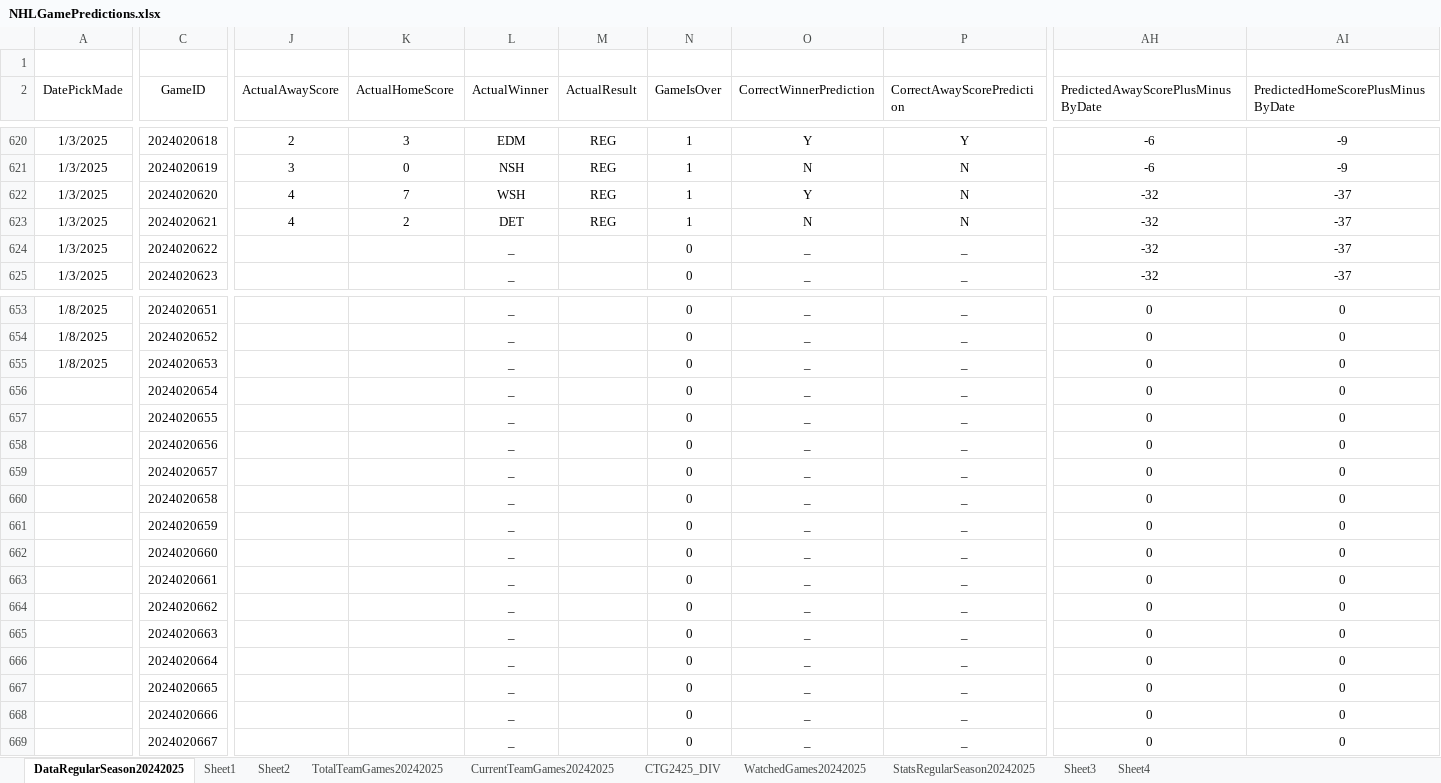
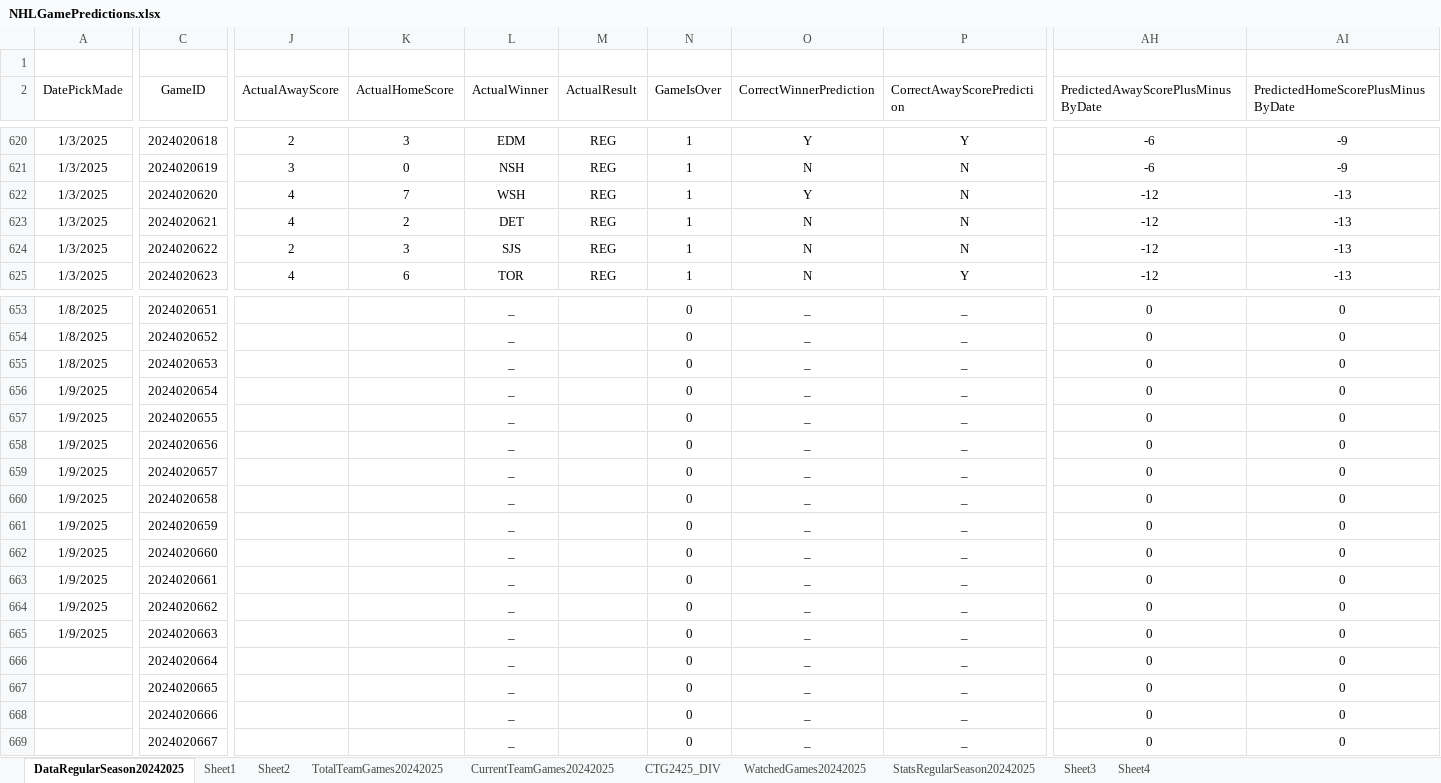
Before and after one commit to abriggs914/Coding_Practice, an Excel workbook: Python/Jerseys/NHLGamePredictions.xlsx, sheet DataRegularSeason20242025, drawn as a sheet; only a part is shown, gaps mark what is left out; values as stored, in another font and other column widths than the file's, no borders; charts and pictures and conditional formats and table styles not drawn; the diff covers the shown part only; the diff names each change by its address in the sheet, - before the commit and + after, or states it on an @@ line.

Commit message:
2025-01-09 GamePredictions

```diff
--- a/Python/Jerseys/NHLGamePredictions.xlsx (sheet DataRegularSeason20242025)
+++ b/Python/Jerseys/NHLGamePredictions.xlsx (sheet DataRegularSeason20242025)
-AH622:AH625: -32
+AH622:AH625: -12
-AI622:AI625: -37
+AI622:AI625: -13
-J624 (ActualAwayScore): (empty)
+J624 (ActualAwayScore): 2
-K624 (ActualHomeScore): (empty)
+K624 (ActualHomeScore): 3
-L624 (ActualWinner): _
+L624 (ActualWinner): SJS
-M624:M625 (ActualResult): (empty)
+M624:M625 (ActualResult): REG
-N624:N625 (GameIsOver): 0
+N624:N625 (GameIsOver): 1
-O624:O625 (CorrectWinnerPrediction): _
+O624:O625 (CorrectWinnerPrediction): N
-P624 (CorrectAwayScorePrediction): _
+P624 (CorrectAwayScorePrediction): N
-J625 (ActualAwayScore): (empty)
+J625 (ActualAwayScore): 4
-K625 (ActualHomeScore): (empty)
+K625 (ActualHomeScore): 6
-L625 (ActualWinner): _
+L625 (ActualWinner): TOR
-P625 (CorrectAwayScorePrediction): _
+P625 (CorrectAwayScorePrediction): Y
-A656:A665 (DatePickMade): (empty)
+A656:A665 (DatePickMade): 1/9/2025
```
Also changed, not shown: 217 edited cells elsewhere in this sheet, sheet StatsRegularSeason20242025, sheet Sheet2, sheet Sheet1, sheet Sheet4, sheet CTG2425_DIV, sheet CurrentTeamGames20242025, 1 more sheet, formulas that keep their value, charts or pictures, 3 other files.
